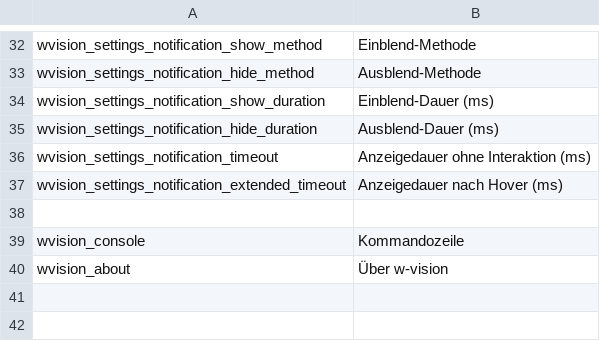
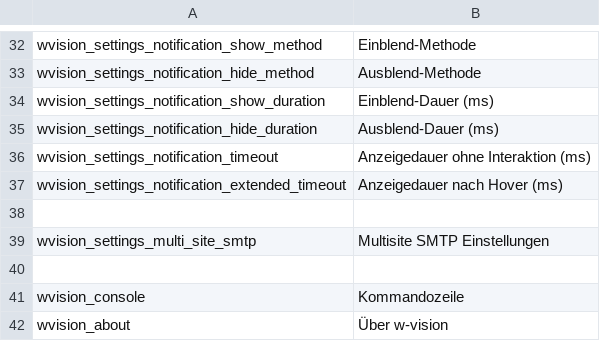
Before and after one commit to instride-ch/Wvision, a CSV file: static/texts/de.csv, drawn as a sheet; only a part is shown, gaps mark what is left out; the diff names each change by its address in the sheet, - before the commit and + after, or states it on an @@ line.

Commit message:
add multisite smtp settings stuff

```diff
--- a/static/texts/de.csv
+++ b/static/texts/de.csv
+row 39: wvision_settings_multi_site_smtp | Multisite SMTP Einstellungen
+row 40: (empty)
```
Also changed, not shown: static/texts/en.csv, 9 other files.
